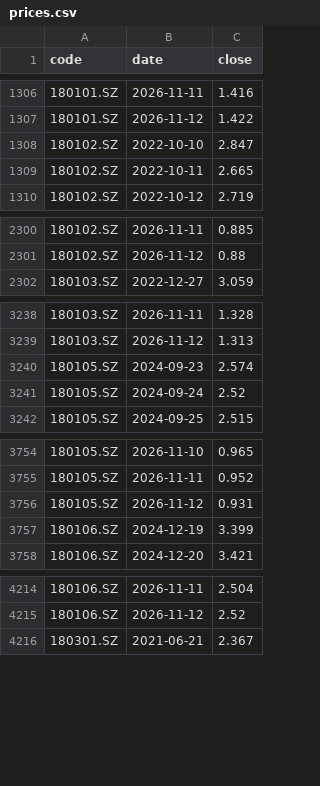
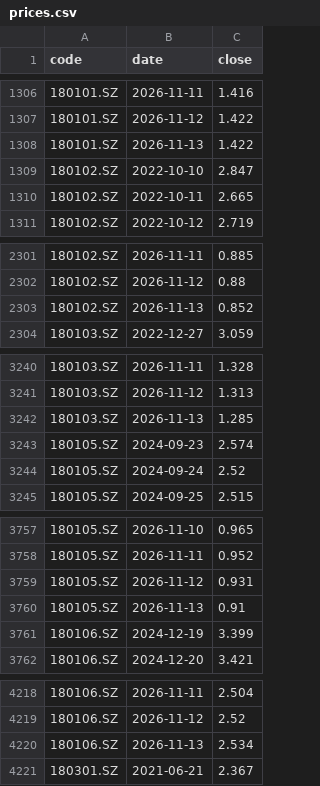
Before and after one commit to xianhuixu/reits-dashboard, a CSV file: spread_cache/prices.csv, drawn as a sheet; only a part is shown, gaps mark what is left out; the diff covers the shown part only; the diff names each change by its address in the sheet, - before the commit and + after, or states it on an @@ line.

```diff
--- a/spread_cache/prices.csv
+++ b/spread_cache/prices.csv
+row 1308: 180101.SZ | 2026-11-13 | 1.422
+row 2303: 180102.SZ | 2026-11-13 | 0.852
+row 3242: 180103.SZ | 2026-11-13 | 1.285
+row 3760: 180105.SZ | 2026-11-13 | 0.91
+row 4220: 180106.SZ | 2026-11-13 | 2.534
```
Also changed, not shown: 53 added rows elsewhere in this file, spread_cache/dists.csv, 19 other files.
